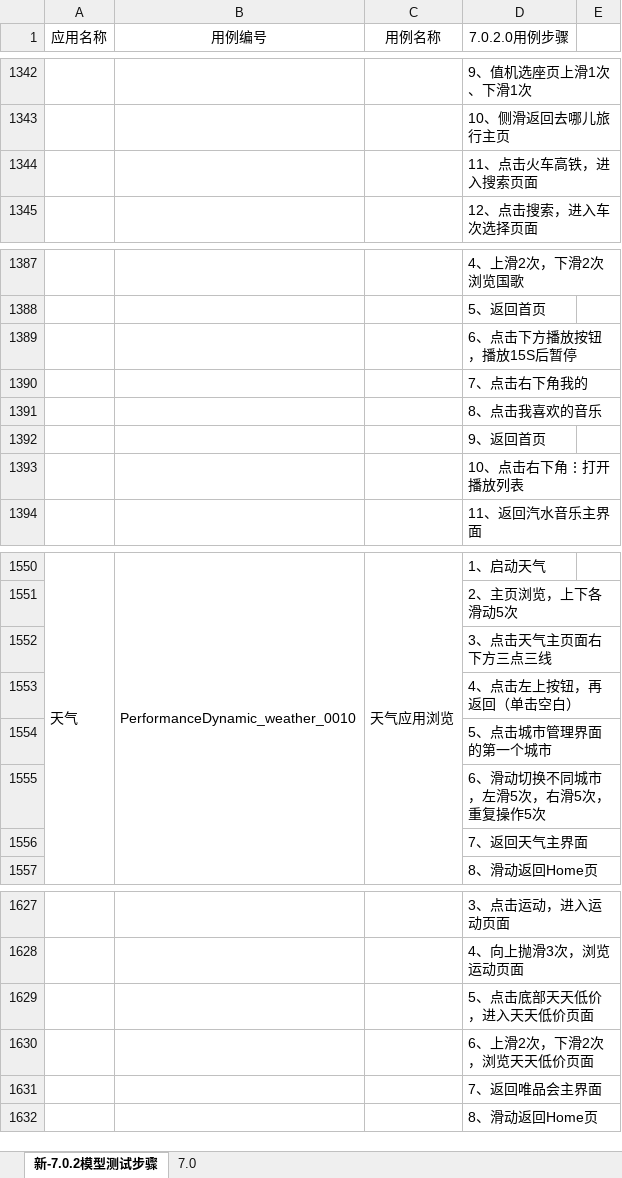
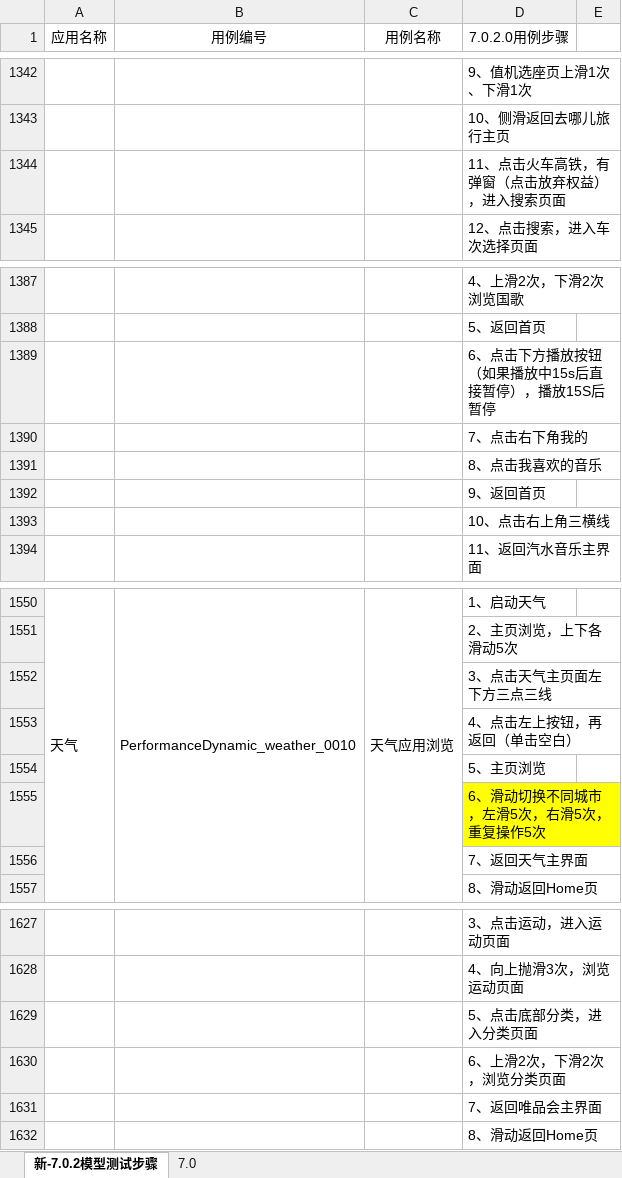
Before and after one commit to clover233/SeaOfStars7a, an Excel workbook: 动态性能模型测试用例7.xlsx, sheet 新-7.0.2模型测试步骤, drawn as a sheet; only a part is shown, gaps mark what is left out; values as stored, in another font and other column widths than the file's, no borders; the diff names each change by its address in the sheet, - before the commit and + after, or states it on an @@ line.

```diff
--- a/动态性能模型测试用例7.xlsx (sheet 新-7.0.2模型测试步骤)
+++ b/动态性能模型测试用例7.xlsx (sheet 新-7.0.2模型测试步骤)
-D1344 (7.0.2.0用例步骤): 11、点击火车高铁，进入搜索页面
+D1344 (7.0.2.0用例步骤): 11、点击火车高铁，有弹窗（点击放弃权益），进入搜索页面
-D1389 (7.0.2.0用例步骤): 6、点击下方播放按钮，播放15S后暂停
+D1389 (7.0.2.0用例步骤): 6、点击下方播放按钮（如果播放中15s后直接暂停），播放15S后暂停
-D1393 (7.0.2.0用例步骤): 10、点击右下角⋮打开播放列表
+D1393 (7.0.2.0用例步骤): 10、点击右上角三横线
-D1552 (7.0.2.0用例步骤): 3、点击天气主页面右下方三点三线
+D1552 (7.0.2.0用例步骤): 3、点击天气主页面左下方三点三线
-D1554 (7.0.2.0用例步骤): 5、点击城市管理界面的第一个城市
+D1554 (7.0.2.0用例步骤): 5、主页浏览
-D1555 fill: none
+D1555 fill: #FFFF00
-D1629 (7.0.2.0用例步骤): 5、点击底部天天低价，进入天天低价页面
+D1629 (7.0.2.0用例步骤): 5、点击底部分类，进入分类页面
-D1630 (7.0.2.0用例步骤): 6、上滑2次，下滑2次，浏览天天低价页面
+D1630 (7.0.2.0用例步骤): 6、上滑2次，下滑2次，浏览分类页面
```
Also changed, not shown: 2 other files.
